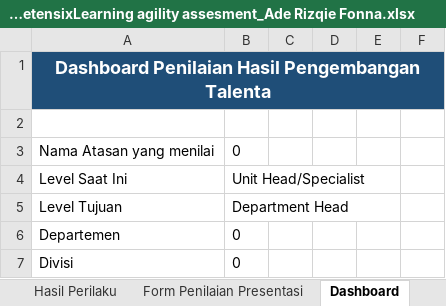
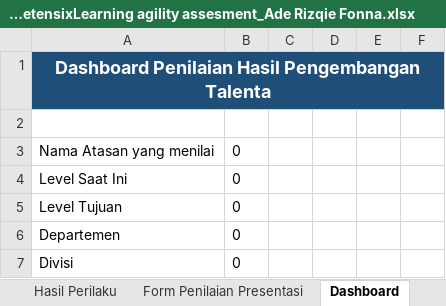
Before and after one commit to denden09/learning-agility, an Excel workbook: generated/KompetensixLearning agility assesment_Ade Rizqie Fonna.xlsx, sheet Dashboard, drawn as a sheet; only a part is shown; values as stored, in another font and other column widths than the file's, no borders; charts and pictures not drawn; the diff covers the shown part only; the diff names each change by its address in the sheet, - before the commit and + after, or states it on an @@ line.

```diff
--- a/generated/KompetensixLearning agility assesment_Ade Rizqie Fonna.xlsx (sheet Dashboard)
+++ b/generated/KompetensixLearning agility assesment_Ade Rizqie Fonna.xlsx (sheet Dashboard)
-B4: Unit Head/Specialist
+B4: 0
-B5: Department Head
+B5: 0
```
Also changed, not shown: 3 added rows, 3 removed rows and 13 edited cells elsewhere in this sheet, sheet Monitoring pengembangan, sheet Kompetensi, sheet aktivitas pengembangan., sheet Hasil Perilaku, sheet Profile Summary, sheet intepretasi KxLA, 8 more sheets, other sheet tabs, formulas that keep their value, hidden cells, charts or pictures, 1 other file.
